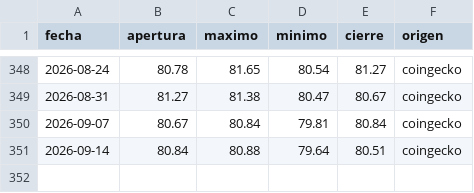
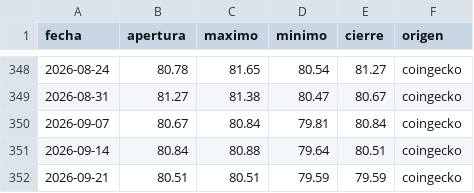
Before and after one commit to dhcode-arg/vmc, a CSV file: datos/dominancia-combinada.csv, drawn as a sheet; only a part is shown, gaps mark what is left out.

```diff
--- a/datos/dominancia-combinada.csv
+++ b/datos/dominancia-combinada.csv
@@ -351 +351,2 @@ fecha,apertura,maximo,minimo,cierre,origen
 2026-09-14,80.84,80.88,79.64,80.51,coingecko
+2026-09-21,80.51,80.51,79.59,79.59,coingecko
```
Also changed, not shown: datos/dominancias-diario.csv, datos/others-dominancia.csv, 1 other file.
